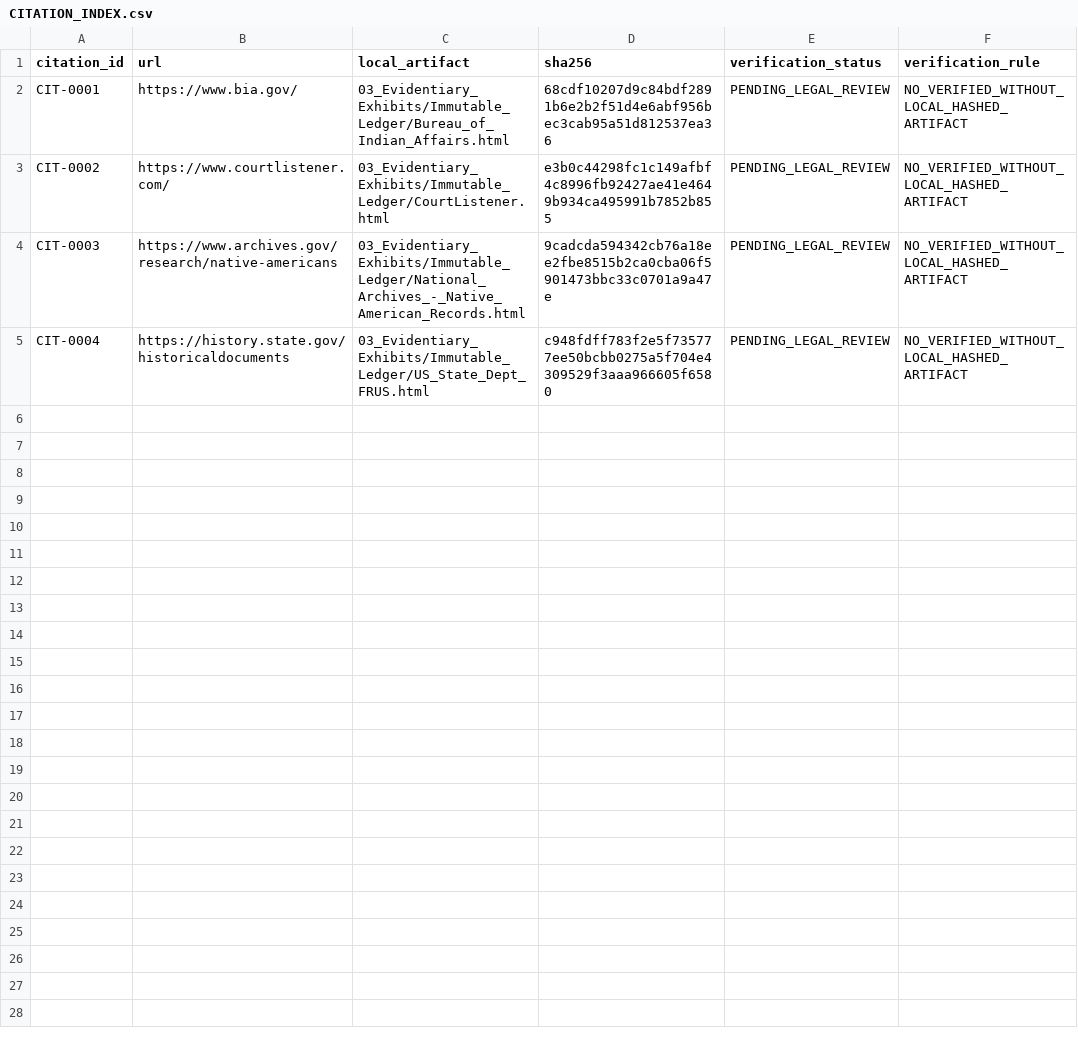
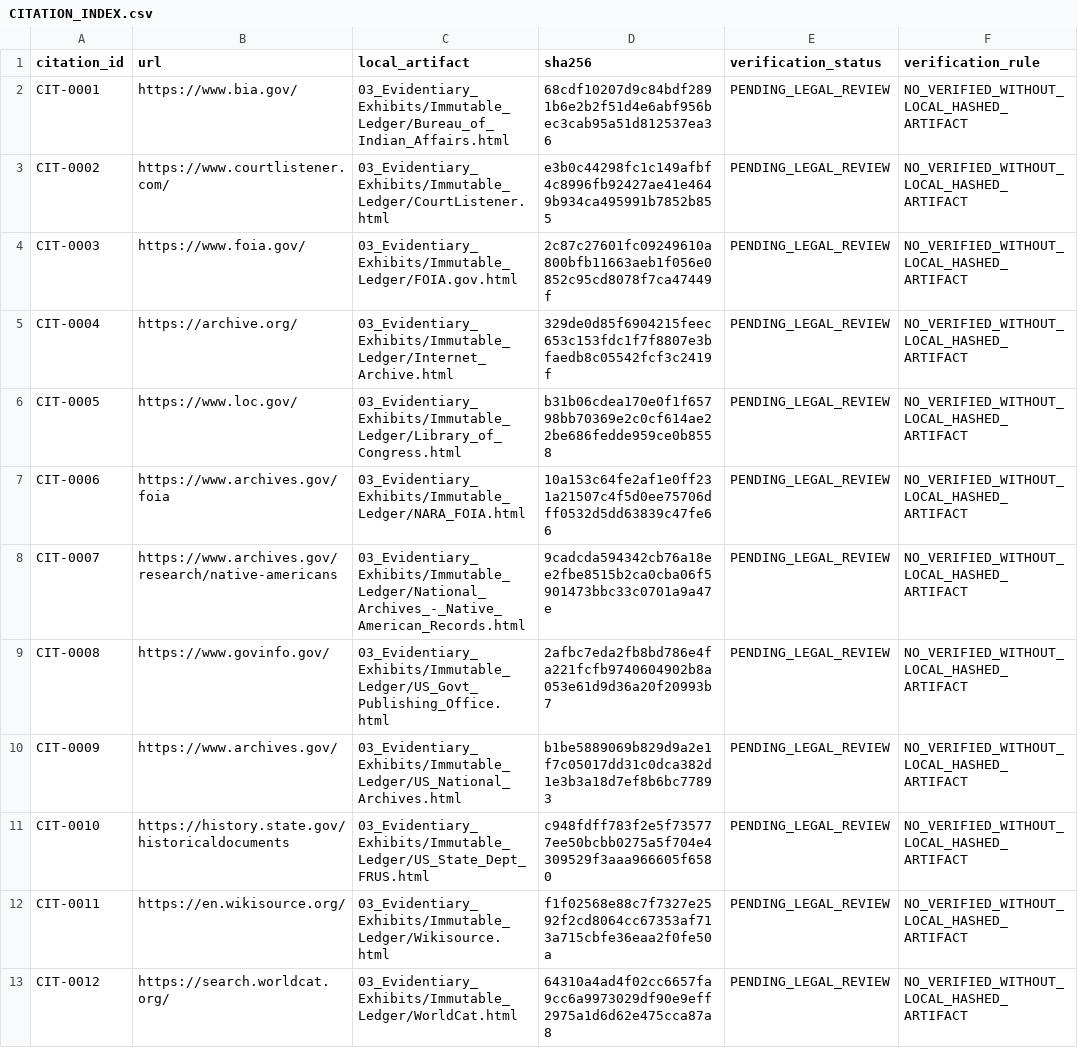
Before and after one commit to GlobalRestitutionAlliance/turtle-island-us-az-yavapai-prescott-indian-tribe-master-litigation, a CSV file: 03_Evidentiary_Exhibits/CITATION_INDEX.csv, drawn as a sheet.

Commit message:
Batch 2b: harvest expanded sources, citations, manifests

```diff
--- a/03_Evidentiary_Exhibits/CITATION_INDEX.csv
+++ b/03_Evidentiary_Exhibits/CITATION_INDEX.csv
@@ -3,3 +3,11 @@ CIT-0001,https://www.bia.gov/,03_Evidentiary_Exhibits/Immutable_Ledger/Bureau_of
 CIT-0002,https://www.courtlistener.com/,03_Evidentiary_Exhibits/Immutable_Ledger/CourtListener.html,e3b0c44298fc1c149afbf4c8996fb92427ae41e4649b934ca495991b7852b855,PENDING_LEGAL_REVIEW,NO_VERIFIED_WITHOUT_LOCAL_HASHED_ARTIFACT
-CIT-0003,https://www.archives.gov/research/native-americans,03_Evidentiary_Exhibits/Immutable_Ledger/National_Archives_-_Native_American_Records.html,9cadcda594342cb76a18ee2fbe8515b2ca0cba06f5901473bbc33c0701a9a47e,PENDING_LEGAL_REVIEW,NO_VERIFIED_WITHOUT_LOCAL_HASHED_ARTIFACT
-CIT-0004,https://history.state.gov/historicaldocuments,03_Evidentiary_Exhibits/Immutable_Ledger/US_State_Dept_FRUS.html,c948fdff783f2e5f735777ee50bcbb0275a5f704e4309529f3aaa966605f6580,PENDING_LEGAL_REVIEW,NO_VERIFIED_WITHOUT_LOCAL_HASHED_ARTIFACT
+CIT-0003,https://www.foia.gov/,03_Evidentiary_Exhibits/Immutable_Ledger/FOIA.gov.html,2c87c27601fc09249610a800bfb11663aeb1f056e0852c95cd8078f7ca47449f,PENDING_LEGAL_REVIEW,NO_VERIFIED_WITHOUT_LOCAL_HASHED_ARTIFACT
+CIT-0004,https://archive.org/,03_Evidentiary_Exhibits/Immutable_Ledger/Internet_Archive.html,329de0d85f6904215feec653c153fdc1f7f8807e3bfaedb8c05542fcf3c2419f,PENDING_LEGAL_REVIEW,NO_VERIFIED_WITHOUT_LOCAL_HASHED_ARTIFACT
+CIT-0005,https://www.loc.gov/,03_Evidentiary_Exhibits/Immutable_Ledger/Library_of_Congress.html,b31b06cdea170e0f1f65798bb70369e2c0cf614ae22be686fedde959ce0b8558,PENDING_LEGAL_REVIEW,NO_VERIFIED_WITHOUT_LOCAL_HASHED_ARTIFACT
+CIT-0006,https://www.archives.gov/foia,03_Evidentiary_Exhibits/Immutable_Ledger/NARA_FOIA.html,10a153c64fe2af1e0ff231a21507c4f5d0ee75706dff0532d5dd63839c47fe66,PENDING_LEGAL_REVIEW,NO_VERIFIED_WITHOUT_LOCAL_HASHED_ARTIFACT
+CIT-0007,https://www.archives.gov/research/native-americans,03_Evidentiary_Exhibits/Immutable_Ledger/National_Archives_-_Native_American_Records.html,9cadcda594342cb76a18ee2fbe8515b2ca0cba06f5901473bbc33c0701a9a47e,PENDING_LEGAL_REVIEW,NO_VERIFIED_WITHOUT_LOCAL_HASHED_ARTIFACT
+CIT-0008,https://www.govinfo.gov/,03_Evidentiary_Exhibits/Immutable_Ledger/US_Govt_Publishing_Office.html,2afbc7eda2fb8bd786e4fa221fcfb9740604902b8a053e61d9d36a20f20993b7,PENDING_LEGAL_REVIEW,NO_VERIFIED_WITHOUT_LOCAL_HASHED_ARTIFACT
+CIT-0009,https://www.archives.gov/,03_Evidentiary_Exhibits/Immutable_Ledger/US_National_Archives.html,b1be5889069b829d9a2e1f7c05017dd31c0dca382d1e3b3a18d7ef8b6bc77893,PENDING_LEGAL_REVIEW,NO_VERIFIED_WITHOUT_LOCAL_HASHED_ARTIFACT
+CIT-0010,https://history.state.gov/historicaldocuments,03_Evidentiary_Exhibits/Immutable_Ledger/US_State_Dept_FRUS.html,c948fdff783f2e5f735777ee50bcbb0275a5f704e4309529f3aaa966605f6580,PENDING_LEGAL_REVIEW,NO_VERIFIED_WITHOUT_LOCAL_HASHED_ARTIFACT
+CIT-0011,https://en.wikisource.org/,03_Evidentiary_Exhibits/Immutable_Ledger/Wikisource.html,f1f02568e88c7f7327e2592f2cd8064cc67353af713a715cbfe36eaa2f0fe50a,PENDING_LEGAL_REVIEW,NO_VERIFIED_WITHOUT_LOCAL_HASHED_ARTIFACT
+CIT-0012,https://search.worldcat.org/,03_Evidentiary_Exhibits/Immutable_Ledger/WorldCat.html,64310a4ad4f02cc6657fa9cc6a9973029df90e9eff2975a1d6d62e475cca87a8,PENDING_LEGAL_REVIEW,NO_VERIFIED_WITHOUT_LOCAL_HASHED_ARTIFACT
```
Also changed, not shown: 32 other files.
